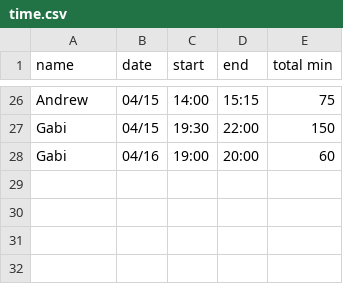
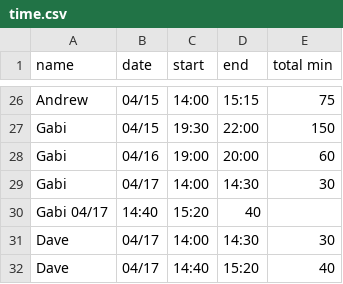
Before and after one commit to dvhar/robot, a CSV file: time.csv, drawn as a sheet; only a part is shown, gaps mark what is left out; the diff names each change by its address in the sheet, - before the commit and + after, or states it on an @@ line.

Commit message:
Update time.csv

```diff
--- a/time.csv
+++ b/time.csv
+row 29: Gabi | 04/17 | 14:00 | 14:30 | 30
+row 30: Gabi 04/17 | 14:40 | 15:20 | 40
+row 31: Dave | 04/17 | 14:00 | 14:30 | 30
+row 32: Dave | 04/17 | 14:40 | 15:20 | 40
```
